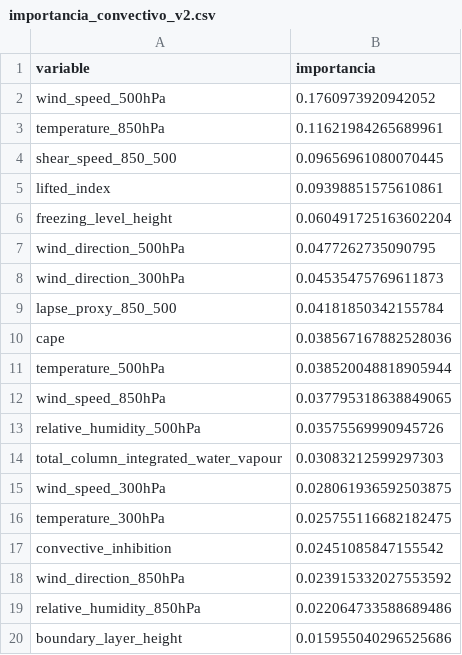
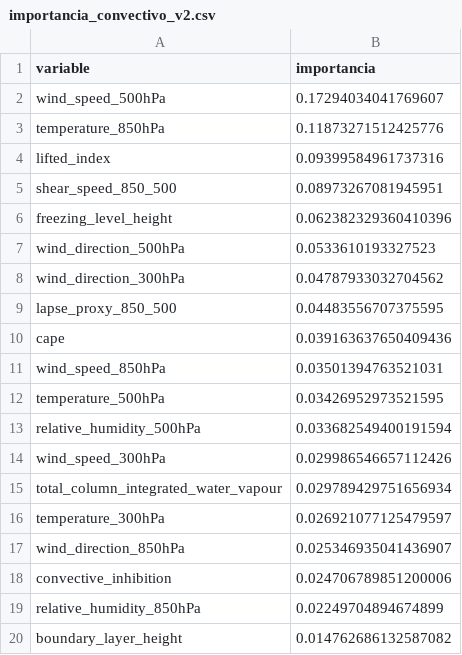
Before and after one commit to lucas12839/Clima-ar, a CSV file: modelo/importancia_convectivo_v2.csv, drawn as a sheet.

```diff
--- a/modelo/importancia_convectivo_v2.csv
+++ b/modelo/importancia_convectivo_v2.csv
@@ -1,20 +1,20 @@
 variable,importancia
-wind_speed_500hPa,0.1760973920942052
-temperature_850hPa,0.11621984265689961
-shear_speed_850_500,0.09656961080070445
-lifted_index,0.09398851575610861
-freezing_level_height,0.060491725163602204
-wind_direction_500hPa,0.0477262735090795
-wind_direction_300hPa,0.04535475769611873
-lapse_proxy_850_500,0.04181850342155784
-cape,0.038567167882528036
-temperature_500hPa,0.038520048818905944
-wind_speed_850hPa,0.037795318638849065
-relative_humidity_500hPa,0.03575569990945726
-total_column_integrated_water_vapour,0.03083212599297303
-wind_speed_300hPa,0.028061936592503875
-temperature_300hPa,0.025755116682182475
-convective_inhibition,0.02451085847155542
-wind_direction_850hPa,0.023915332027553592
-relative_humidity_850hPa,0.022064733588689486
-boundary_layer_height,0.015955040296525686
+wind_speed_500hPa,0.17294034041769607
+temperature_850hPa,0.11873271512425776
+lifted_index,0.09399584961737316
+shear_speed_850_500,0.08973267081945951
+freezing_level_height,0.062382329360410396
+wind_direction_500hPa,0.0533610193327523
+wind_direction_300hPa,0.04787933032704562
+lapse_proxy_850_500,0.04483556707375595
+cape,0.039163637650409436
+wind_speed_850hPa,0.03501394763521031
+temperature_500hPa,0.03426952973521595
+relative_humidity_500hPa,0.033682549400191594
+wind_speed_300hPa,0.029986546657112426
+total_column_integrated_water_vapour,0.029789429751656934
+temperature_300hPa,0.026921077125479597
+wind_direction_850hPa,0.025346935041436907
+convective_inhibition,0.024706789851200006
+relative_humidity_850hPa,0.02249704894674899
+boundary_layer_height,0.014762686132587082
```
Also changed, not shown: modelo/importancia_hibrido_superficie_v6.csv, 3 other files.
